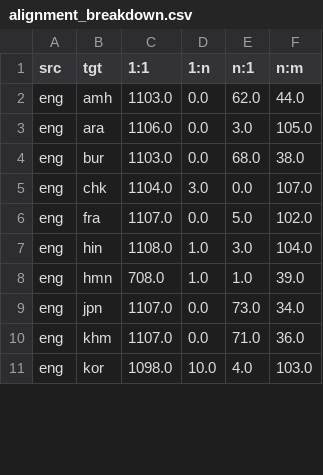
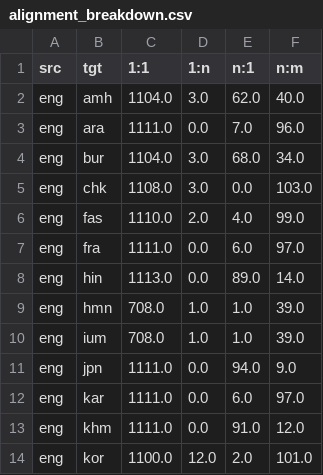
Before and after one commit to zepam/TranslationToolEvaluation, a CSV file: data/processed/portland/stats_out/alignment_breakdown.csv, drawn as a sheet; only a part is shown; the diff covers the shown part only.

```diff
--- a/data/processed/portland/stats_out/alignment_breakdown.csv
+++ b/data/processed/portland/stats_out/alignment_breakdown.csv
@@ -1,11 +1,14 @@
 src,tgt,1:1,1:n,n:1,n:m
-eng,amh,1103.0,0.0,62.0,44.0
-eng,ara,1106.0,0.0,3.0,105.0
-eng,bur,1103.0,0.0,68.0,38.0
-eng,chk,1104.0,3.0,0.0,107.0
-eng,fra,1107.0,0.0,5.0,102.0
-eng,hin,1108.0,1.0,3.0,104.0
+eng,amh,1104.0,3.0,62.0,40.0
+eng,ara,1111.0,0.0,7.0,96.0
+eng,bur,1104.0,3.0,68.0,34.0
+eng,chk,1108.0,3.0,0.0,103.0
+eng,fas,1110.0,2.0,4.0,99.0
+eng,fra,1111.0,0.0,6.0,97.0
+eng,hin,1113.0,0.0,89.0,14.0
 eng,hmn,708.0,1.0,1.0,39.0
-eng,jpn,1107.0,0.0,73.0,34.0
-eng,khm,1107.0,0.0,71.0,36.0
-eng,kor,1098.0,10.0,4.0,103.0
+eng,ium,708.0,1.0,1.0,39.0
+eng,jpn,1111.0,0.0,94.0,9.0
+eng,kar,1111.0,0.0,6.0,97.0
+eng,khm,1111.0,0.0,91.0,12.0
+eng,kor,1100.0,12.0,2.0,101.0
```
Also changed, not shown: 3 added rows and 33 edited cells elsewhere in this file, data/processed/portland/stats_out/language_pair_stats.csv, data/processed/portland/stats_out/per_language_stats.csv, 22 other files.
